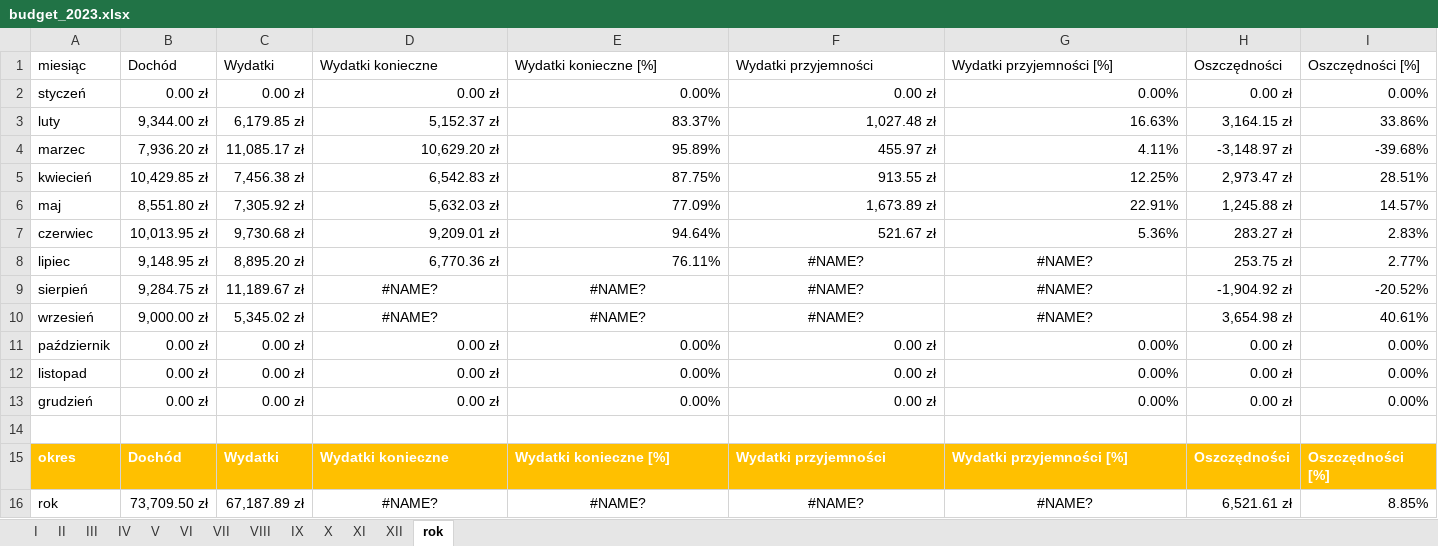
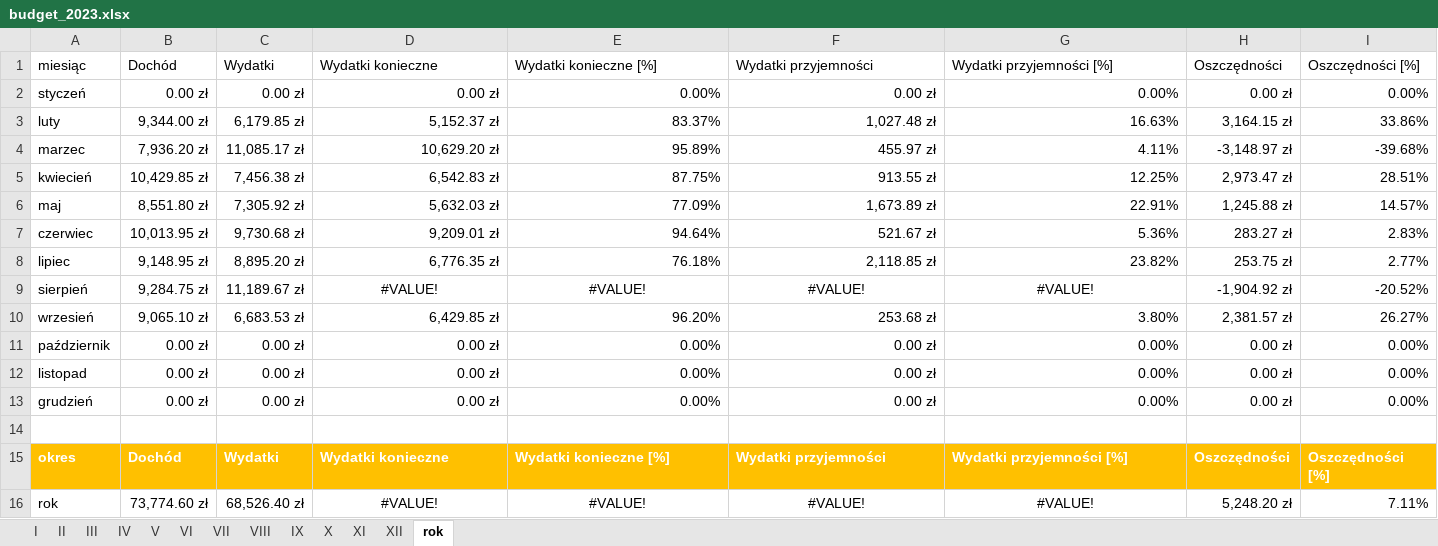
Before and after one commit to nscislowska/simple-budget, an Excel workbook: src/db/budget_2023.xlsx, sheet rok, drawn as a sheet; only a part is shown; values as stored, in another font and other column widths than the file's, no borders; table styles not drawn; the diff names each change by its address in the sheet, - before the commit and + after, or states it on an @@ line.

```diff
--- a/src/db/budget_2023.xlsx (sheet rok)
+++ b/src/db/budget_2023.xlsx (sheet rok)
-D8: 6,770.36 zł
+D8: 6,776.35 zł
-E8: 76.11%
+E8: 76.18%
-F8: #NAME?
+F8: 2,118.85 zł
-F8:G8 alignment: center
+F8:G8 alignment: right
-G8: #NAME?
+G8: 23.82%
-D9: #NAME?
+D9: #VALUE!
-E9: #NAME?
+E9: #VALUE!
-F9: #NAME?
+F9: #VALUE!
-G9: #NAME?
+G9: #VALUE!
-B10: 9,000.00 zł
+B10: 9,065.10 zł
-C10: 5,345.02 zł
+C10: 6,683.53 zł
-D10: #NAME?
+D10: 6,429.85 zł
-D10:G10 alignment: center
+D10:G10 alignment: right
-E10: #NAME?
+E10: 96.20%
-F10: #NAME?
+F10: 253.68 zł
-G10: #NAME?
+G10: 3.80%
-H10: 3,654.98 zł
+H10: 2,381.57 zł
-I10: 40.61%
+I10: 26.27%
-B16: 73,709.50 zł
+B16: 73,774.60 zł
-C16: 67,187.89 zł
+C16: 68,526.40 zł
-D16: #NAME?
+D16: #VALUE!
-E16: #NAME?
+E16: #VALUE!
-F16: #NAME?
+F16: #VALUE!
-G16: #NAME?
+G16: #VALUE!
-H16: 6,521.61 zł
+H16: 5,248.20 zł
-I16: 8.85%
+I16: 7.11%
```
Also changed, not shown: sheet IX, formulas that keep their value.
